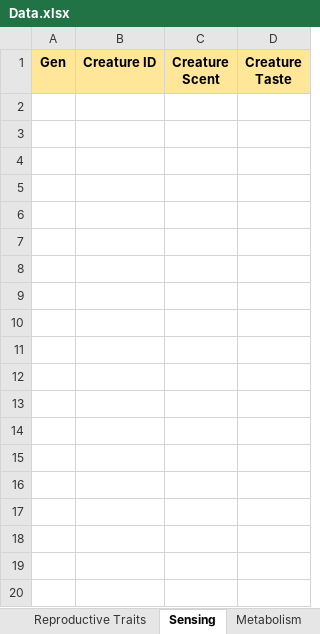
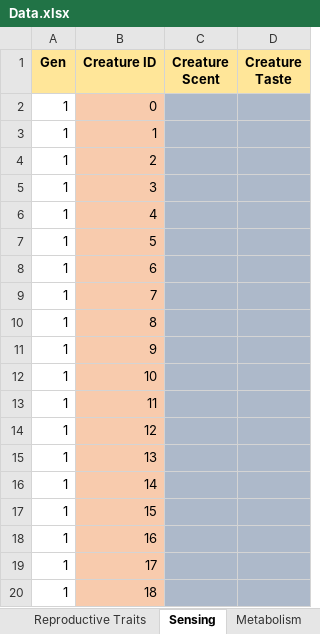
Before and after one commit to Programming-Chaos/evolvedTD, an Excel workbook: Data.xlsx, sheet Sensing, drawn as a sheet; only a part is shown; values as stored, in another font and other column widths than the file's, no borders; the diff covers the shown part only; the diff names each change by its address in the sheet, - before the commit and + after, or states it on an @@ line.

```diff
--- a/Data.xlsx (sheet Sensing)
+++ b/Data.xlsx (sheet Sensing)
+row 2: 1 | 0
+row 3: 1 | 1
+row 4: 1 | 2
+row 5: 1 | 3
+row 6: 1 | 4
+row 7: 1 | 5
+row 8: 1 | 6
+row 9: 1 | 7
+row 10: 1 | 8
+row 11: 1 | 9
+row 12: 1 | 10
+row 13: 1 | 11
+row 14: 1 | 12
+row 15: 1 | 13
+row 16: 1 | 14
+row 17: 1 | 15
+row 18: 1 | 16
+row 19: 1 | 17
+row 20: 1 | 18
```
Also changed, not shown: 23 added rows elsewhere in this sheet, sheet Reproductive Traits, sheet Creature Traits, sheet Metabolism, sheet Creature Averages, 8 other files.
